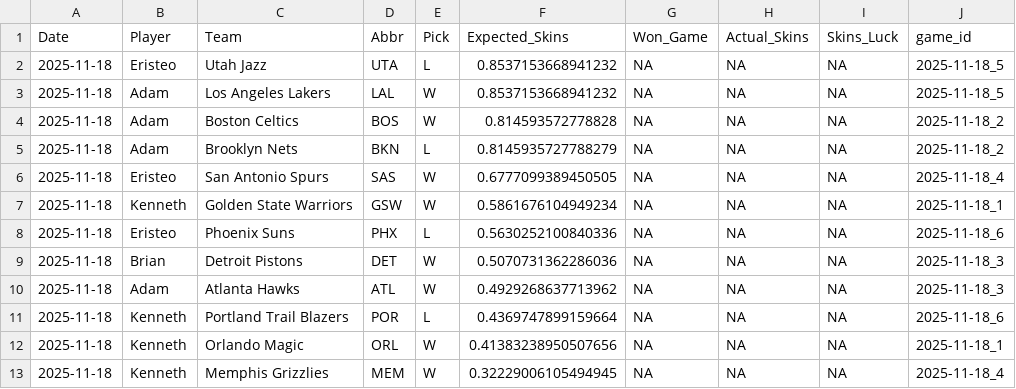
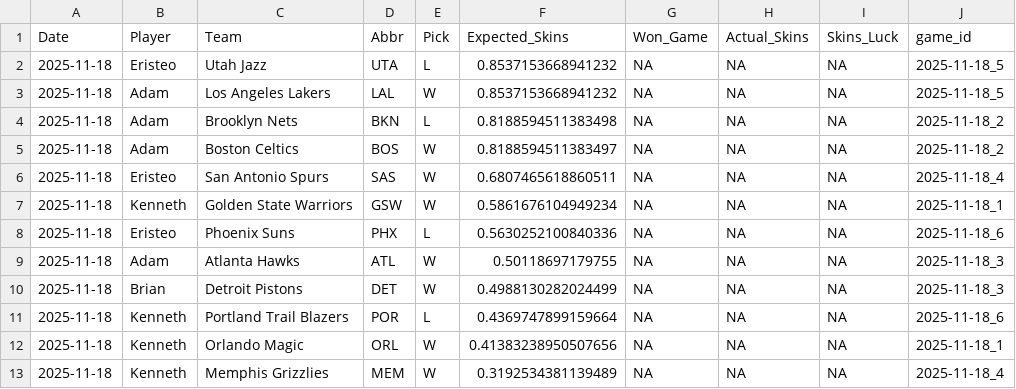
Before and after one commit to ejperez2/Daily-Skins-Matchups, a CSV file: skins_history/2025-11-18.csv, drawn as a sheet.

```diff
--- a/skins_history/2025-11-18.csv
+++ b/skins_history/2025-11-18.csv
@@ -3,11 +3,11 @@ Date,Player,Team,Abbr,Pick,Expected_Skins,Won_Game,Actual_Skins,Skins_Luck,game_
 2025-11-18,Adam,Los Angeles Lakers,LAL,W,0.8537153668941232,NA,NA,NA,2025-11-18_5
-2025-11-18,Adam,Boston Celtics,BOS,W,0.814593572778828,NA,NA,NA,2025-11-18_2
-2025-11-18,Adam,Brooklyn Nets,BKN,L,0.8145935727788279,NA,NA,NA,2025-11-18_2
-2025-11-18,Eristeo,San Antonio Spurs,SAS,W,0.6777099389450505,NA,NA,NA,2025-11-18_4
+2025-11-18,Adam,Brooklyn Nets,BKN,L,0.8188594511383498,NA,NA,NA,2025-11-18_2
+2025-11-18,Adam,Boston Celtics,BOS,W,0.8188594511383497,NA,NA,NA,2025-11-18_2
+2025-11-18,Eristeo,San Antonio Spurs,SAS,W,0.6807465618860511,NA,NA,NA,2025-11-18_4
 2025-11-18,Kenneth,Golden State Warriors,GSW,W,0.5861676104949234,NA,NA,NA,2025-11-18_1
 2025-11-18,Eristeo,Phoenix Suns,PHX,L,0.5630252100840336,NA,NA,NA,2025-11-18_6
-2025-11-18,Brian,Detroit Pistons,DET,W,0.5070731362286036,NA,NA,NA,2025-11-18_3
-2025-11-18,Adam,Atlanta Hawks,ATL,W,0.4929268637713962,NA,NA,NA,2025-11-18_3
+2025-11-18,Adam,Atlanta Hawks,ATL,W,0.50118697179755,NA,NA,NA,2025-11-18_3
+2025-11-18,Brian,Detroit Pistons,DET,W,0.4988130282024499,NA,NA,NA,2025-11-18_3
 2025-11-18,Kenneth,Portland Trail Blazers,POR,L,0.4369747899159664,NA,NA,NA,2025-11-18_6
 2025-11-18,Kenneth,Orlando Magic,ORL,W,0.41383238950507656,NA,NA,NA,2025-11-18_1
-2025-11-18,Kenneth,Memphis Grizzlies,MEM,W,0.32229006105494945,NA,NA,NA,2025-11-18_4
+2025-11-18,Kenneth,Memphis Grizzlies,MEM,W,0.3192534381139489,NA,NA,NA,2025-11-18_4
```
